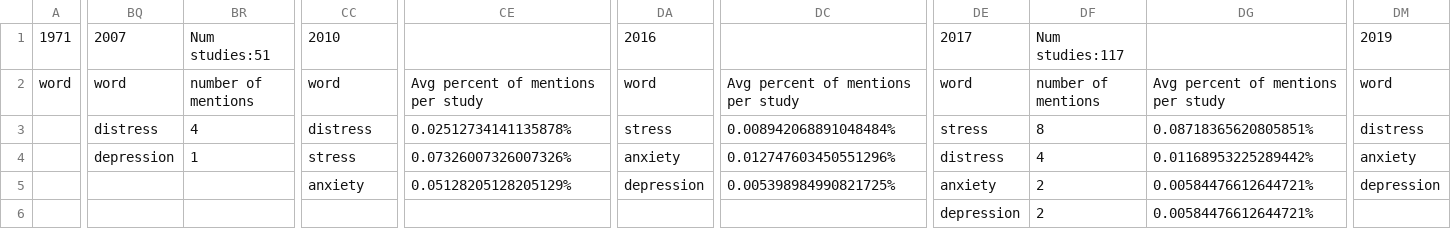
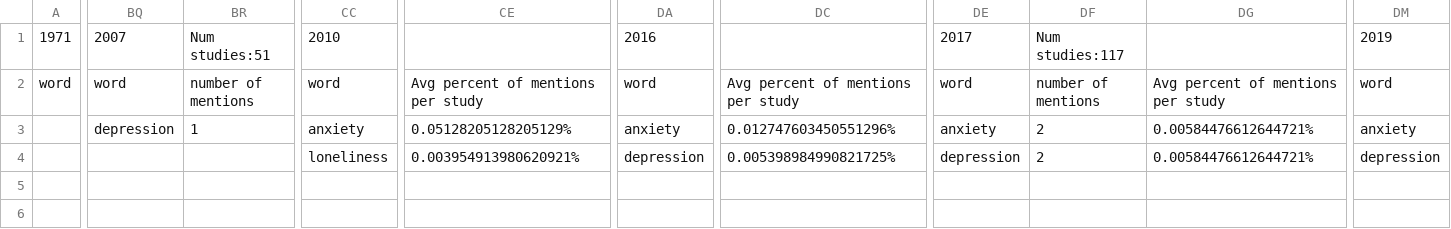
Before and after one commit to Marc-Morcos/DatabaseWordCounter, a CSV file: Output/UNKNOWN.csv, drawn as a sheet; only a part is shown, gaps mark what is left out; rows hold the shown columns only; the diff covers the shown part only; the diff names each change by its address in the sheet, - before the commit and + after, or states it on an @@ line.

```diff
--- a/Output/UNKNOWN.csv
+++ b/Output/UNKNOWN.csv
-BQ3: distress
+BQ3: depression
-BR3: 4
+BR3: 1
-CC3: distress
+CC3: anxiety
-CE3: 0.02512734141135878%
+CE3: 0.05128205128205129%
-DA3: stress
+DA3: anxiety
-DC3: 0.008942068891048484%
+DC3: 0.012747603450551296%
-DE3: stress
+DE3: anxiety
-DF3: 8
+DF3: 2
-DG3: 0.08718365620805851%
+DG3: 0.00584476612644721%
-DM3: distress
+DM3: anxiety
-BQ4: depression
+BQ4: (empty)
-BR4: 1
+BR4: (empty)
-CC4: stress
+CC4: loneliness
-CE4: 0.07326007326007326%
+CE4: 0.003954913980620921%
-DA4: anxiety
+DA4: depression
-DC4: 0.012747603450551296%
+DC4: 0.005398984990821725%
-DE4: distress
+DE4: depression
-DF4: 4
+DF4: 2
-DG4: 0.01168953225289442%
+DG4: 0.00584476612644721%
-DM4: anxiety
+DM4: depression
-row 5:  |  |  | anxiety | 0.05128205128205129% | depression | 0.005398984990821725% | anxiety | 2 | 0.00584476612644721% | depression
-row 6:  |  |  |  |  |  |  | depression | 2 | 0.00584476612644721%
```
Also changed, not shown: 43 edited cells elsewhere in this file, Output/ACTIVE_NOT_RECRUITING.csv, Output/Completed.csv, 7 other files.
